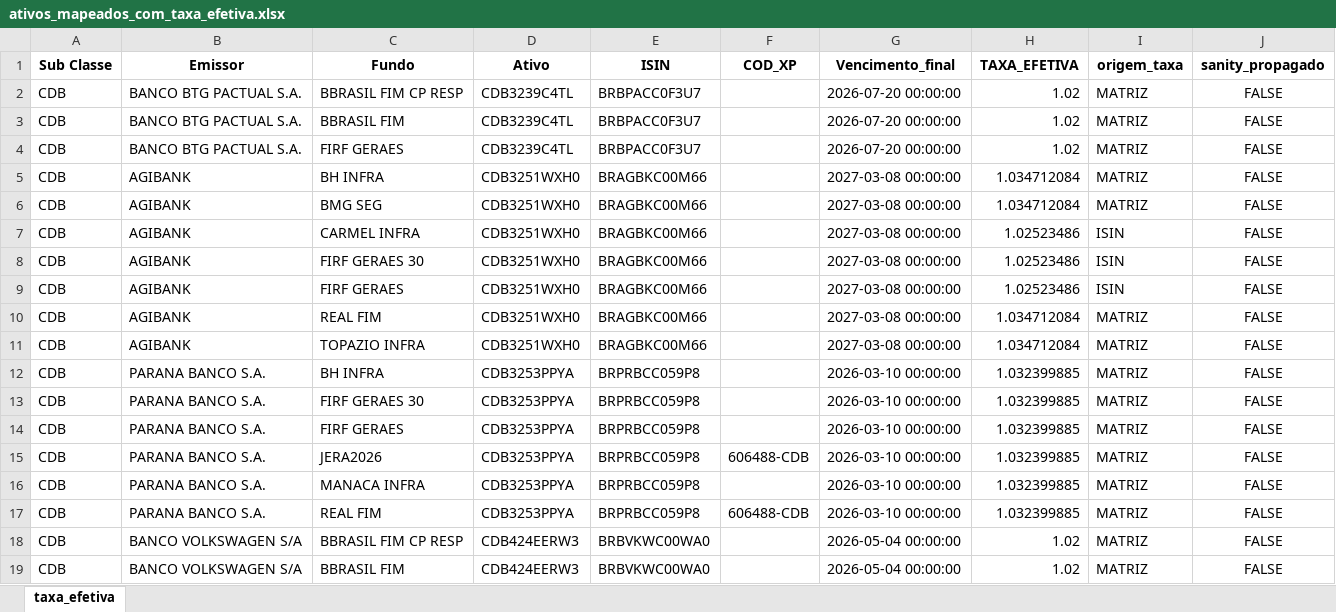
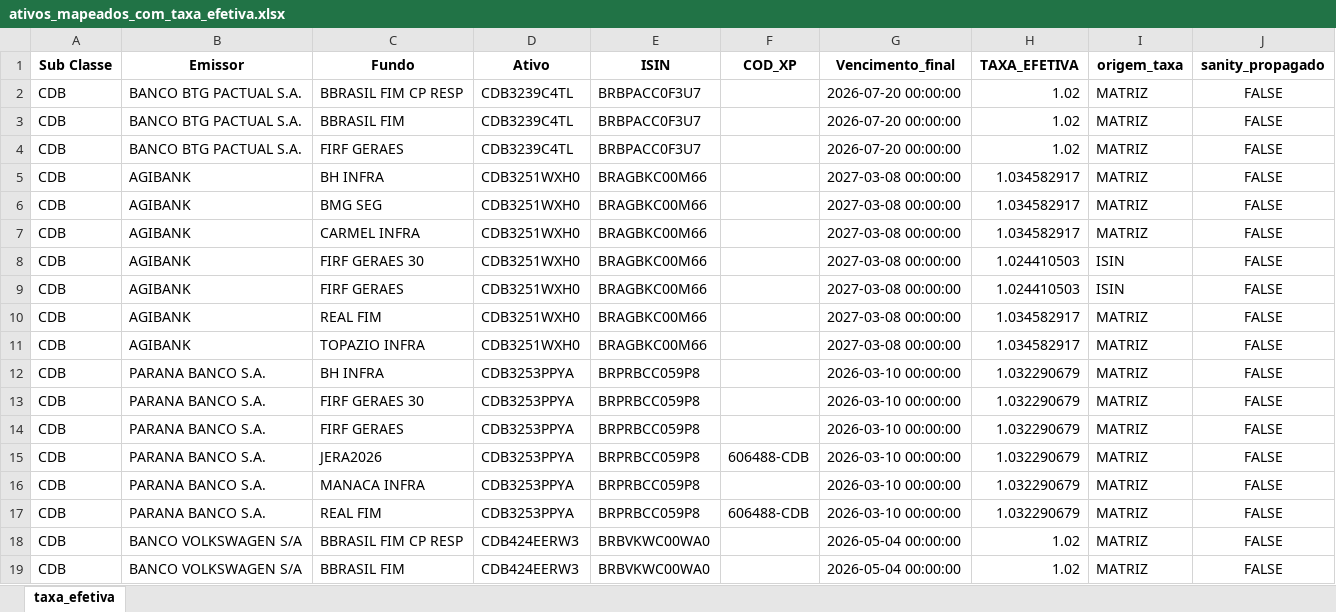
Before and after one commit to AFINVEST/Projeto-Hedge-CDI, an Excel workbook: Dados/ativos_mapeados_com_taxa_efetiva.xlsx, sheet taxa_efetiva, drawn as a sheet; only a part is shown; values as stored, in another font and other column widths than the file's, no borders; the diff covers the shown part only; the diff names each change by its address in the sheet, - before the commit and + after, or states it on an @@ line.

```diff
--- a/Dados/ativos_mapeados_com_taxa_efetiva.xlsx (sheet taxa_efetiva)
+++ b/Dados/ativos_mapeados_com_taxa_efetiva.xlsx (sheet taxa_efetiva)
-H5:H6 (TAXA_EFETIVA): 1.034712084
+H5:H6 (TAXA_EFETIVA): 1.034582917
-H7 (TAXA_EFETIVA): 1.02523486
+H7 (TAXA_EFETIVA): 1.034582917
-I7 (origem_taxa): ISIN
+I7 (origem_taxa): MATRIZ
-H8:H9 (TAXA_EFETIVA): 1.02523486
+H8:H9 (TAXA_EFETIVA): 1.024410503
-H10:H11 (TAXA_EFETIVA): 1.034712084
+H10:H11 (TAXA_EFETIVA): 1.034582917
-H12:H17 (TAXA_EFETIVA): 1.032399885
+H12:H17 (TAXA_EFETIVA): 1.032290679
```
Also changed, not shown: 1 added row and 33 edited cells elsewhere in this sheet, Dados/Ativos_Sem_Codigo.xlsx, Dados/ativos_mapeados_para_controle.xlsx, 13 other files.
